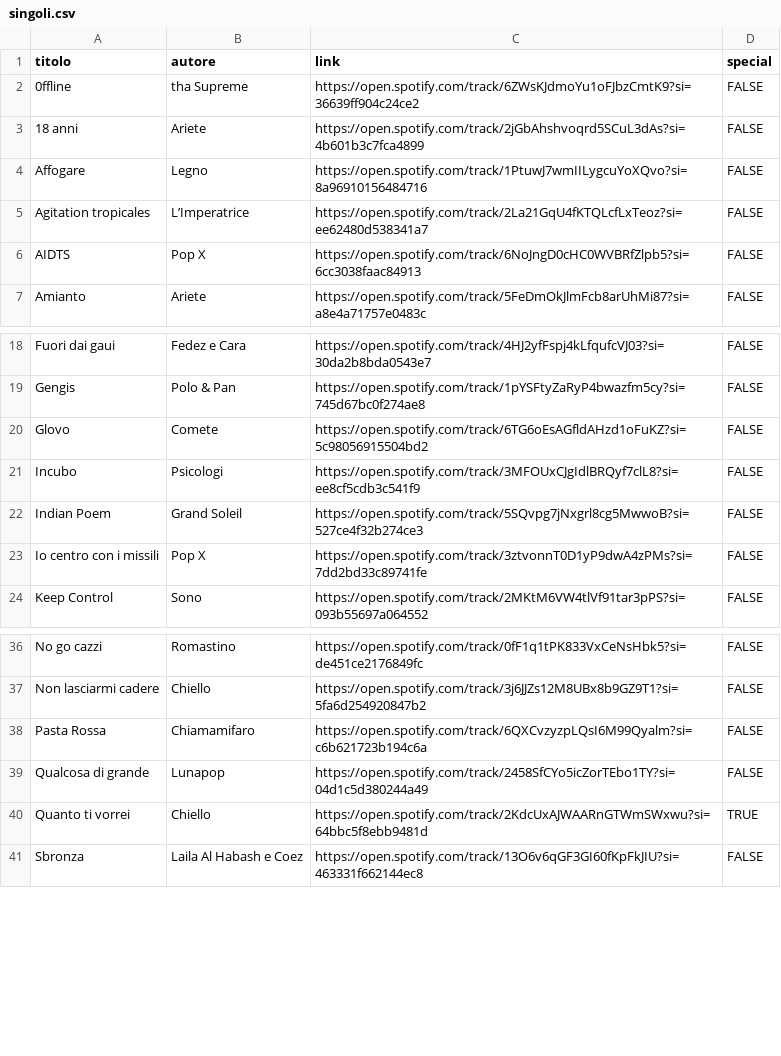
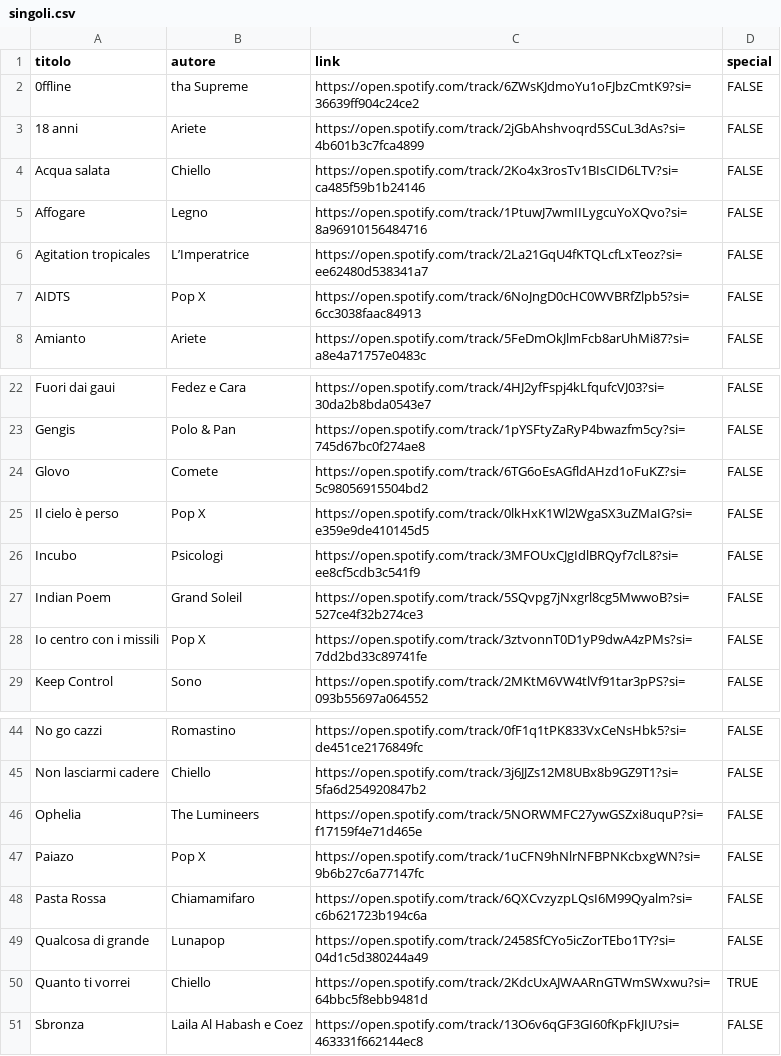
Before and after one commit to jovoni/jovoni.github.io, a CSV file: other/singoli.csv, drawn as a sheet; only a part is shown, gaps mark what is left out; the diff covers the shown part only.

```diff
--- a/other/singoli.csv
+++ b/other/singoli.csv
@@ -3,2 +3,3 @@ titolo,autore,link,special
 18 anni,Ariete,https://open.spotify.com/track/2jGbAhshvoqrd5SCuL3dAs?si=4b601b3c7fca4899,FALSE
+Acqua salata,Chiello,https://open.spotify.com/track/2Ko4x3rosTv1BIsCID6LTV?si=ca485f59b1b24146,FALSE
 Affogare,Legno,https://open.spotify.com/track/1PtuwJ7wmIILygcuYoXQvo?si=8a96910156484716,FALSE
@@ -20,2 +24,3 @@ Gengis,Polo & Pan,https://open.spotify.com/track/1pYSFtyZaRyP4bwazfm5cy?si=745d6
 Glovo,Comete,https://open.spotify.com/track/6TG6oEsAGfldAHzd1oFuKZ?si=5c98056915504bd2,FALSE
+Il cielo è perso,Pop X,https://open.spotify.com/track/0lkHxK1Wl2WgaSX3uZMaIG?si=e359e9de410145d5,FALSE
 Incubo,Psicologi,https://open.spotify.com/track/3MFOUxCJgIdlBRQyf7clL8?si=ee8cf5cdb3c541f9,FALSE
@@ -37,2 +45,4 @@ No go cazzi,Romastino,https://open.spotify.com/track/0fF1q1tPK833VxCeNsHbk5?si=d
 Non lasciarmi cadere,Chiello,https://open.spotify.com/track/3j6JJZs12M8UBx8b9GZ9T1?si=5fa6d254920847b2,FALSE
+Ophelia,The Lumineers,https://open.spotify.com/track/5NORWMFC27ywGSZxi8uquP?si=f17159f4e71d465e,FALSE
+Paiazo,Pop X,https://open.spotify.com/track/1uCFN9hNlrNFBPNKcbxgWN?si=9b6b27c6a77147fc,FALSE
 Pasta Rossa,Chiamamifaro,https://open.spotify.com/track/6QXCvzyzpLQsI6M99Qyalm?si=c6b621723b194c6a,FALSE
```
Also changed, not shown: 11 added rows elsewhere in this file, other/album.csv, other/letture.csv, 15 other files.
